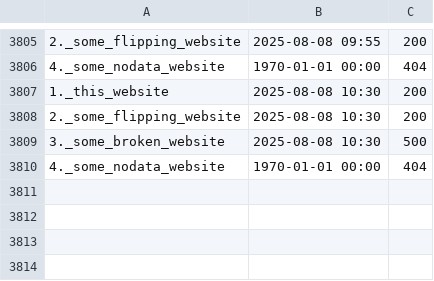
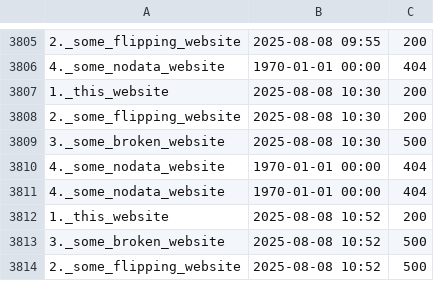
Before and after one commit to neoascetic/status.githack.com-monitor, a CSV file: log.csv, drawn as a sheet; only a part is shown, gaps mark what is left out; the diff names each change by its address in the sheet, - before the commit and + after, or states it on an @@ line.

```diff
--- a/log.csv
+++ b/log.csv
+row 3811: 4._some_nodata_website | 1970-01-01 00:00 | 404
+row 3812: 1._this_website | 2025-08-08 10:52 | 200
+row 3813: 3._some_broken_website | 2025-08-08 10:52 | 500
+row 3814: 2._some_flipping_website | 2025-08-08 10:52 | 500
```
